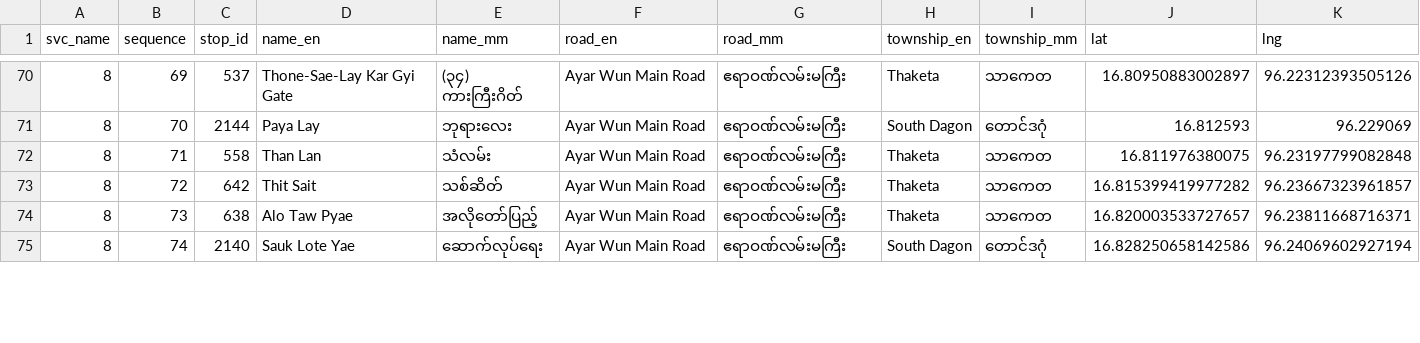
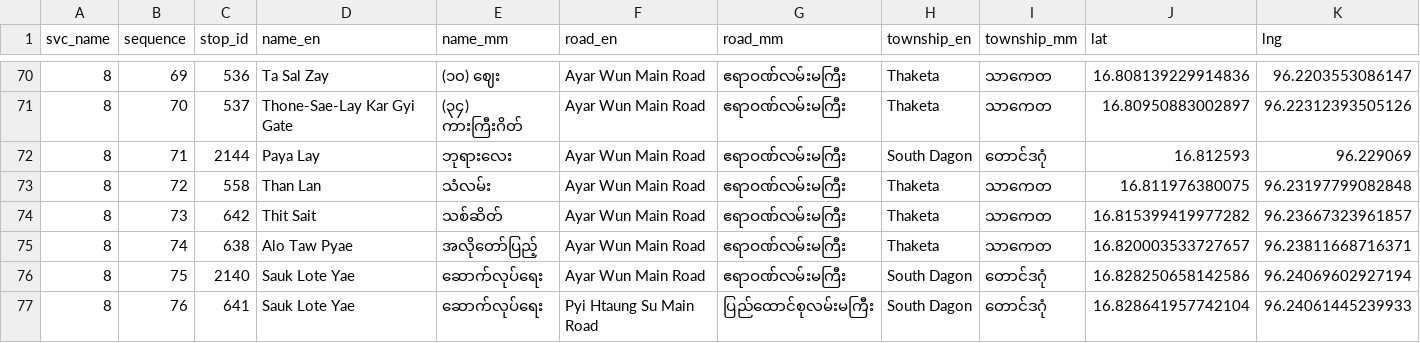
Before and after one commit to thantthet/YBS-Data, a TSV file: stop_sequences/bus_stops_08.tsv, drawn as a sheet; only a part is shown, gaps mark what is left out; the diff covers the shown part only.

Commit message:
Fix shape/linked stops of [8]

```diff
--- a/stop_sequences/bus_stops_08.tsv
+++ b/stop_sequences/bus_stops_08.tsv
@@ -70,6 +70,8 @@ svc_name	sequence	stop_id	name_en	name_mm	road_en	road_mm	township_en	township_m
-8	69	537	Thone-Sae-Lay Kar Gyi Gate	(၃၄) ကားကြီးဂိတ်	Ayar Wun Main Road	ဧရာဝဏ်လမ်းမကြီး	Thaketa	သာကေတ	16.80950883002897	96.22312393505126
-8	70	2144	Paya Lay	ဘုရားလေး	Ayar Wun Main Road	ဧရာဝဏ်လမ်းမကြီး	South Dagon	တောင်ဒဂုံ	16.812593	96.229069
-8	71	558	Than Lan	သံလမ်း	Ayar Wun Main Road	ဧရာဝဏ်လမ်းမကြီး	Thaketa	သာကေတ	16.811976380075	96.23197799082848
-8	72	642	Thit Sait	သစ်ဆိတ်	Ayar Wun Main Road	ဧရာဝဏ်လမ်းမကြီး	Thaketa	သာကေတ	16.815399419977282	96.23667323961857
-8	73	638	Alo Taw Pyae	အလိုတော်ပြည့်	Ayar Wun Main Road	ဧရာဝဏ်လမ်းမကြီး	Thaketa	သာကေတ	16.820003533727657	96.23811668716371
-8	74	2140	Sauk Lote Yae	ဆောက်လုပ်ရေး	Ayar Wun Main Road	ဧရာဝဏ်လမ်းမကြီး	South Dagon	တောင်ဒဂုံ	16.828250658142586	96.24069602927194
+8	69	536	Ta Sal Zay	(၁၀) ဈေး	Ayar Wun Main Road	ဧရာဝဏ်လမ်းမကြီး	Thaketa	သာကေတ	16.808139229914836	96.2203553086147
+8	70	537	Thone-Sae-Lay Kar Gyi Gate	(၃၄) ကားကြီးဂိတ်	Ayar Wun Main Road	ဧရာဝဏ်လမ်းမကြီး	Thaketa	သာကေတ	16.80950883002897	96.22312393505126
+8	71	2144	Paya Lay	ဘုရားလေး	Ayar Wun Main Road	ဧရာဝဏ်လမ်းမကြီး	South Dagon	တောင်ဒဂုံ	16.812593	96.229069
+8	72	558	Than Lan	သံလမ်း	Ayar Wun Main Road	ဧရာဝဏ်လမ်းမကြီး	Thaketa	သာကေတ	16.811976380075	96.23197799082848
+8	73	642	Thit Sait	သစ်ဆိတ်	Ayar Wun Main Road	ဧရာဝဏ်လမ်းမကြီး	Thaketa	သာကေတ	16.815399419977282	96.23667323961857
+8	74	638	Alo Taw Pyae	အလိုတော်ပြည့်	Ayar Wun Main Road	ဧရာဝဏ်လမ်းမကြီး	Thaketa	သာကေတ	16.820003533727657	96.23811668716371
+8	75	2140	Sauk Lote Yae	ဆောက်လုပ်ရေး	Ayar Wun Main Road	ဧရာဝဏ်လမ်းမကြီး	South Dagon	တောင်ဒဂုံ	16.828250658142586	96.24069602927194
+8	76	641	Sauk Lote Yae	ဆောက်လုပ်ရေး	Pyi Htaung Su Main Road	ပြည်ထောင်စုလမ်းမကြီး	South Dagon	တောင်ဒဂုံ	16.828641957742104	96.24061445239933
```
Also changed, not shown: 94 edited cells elsewhere in this file, 1 other file.
